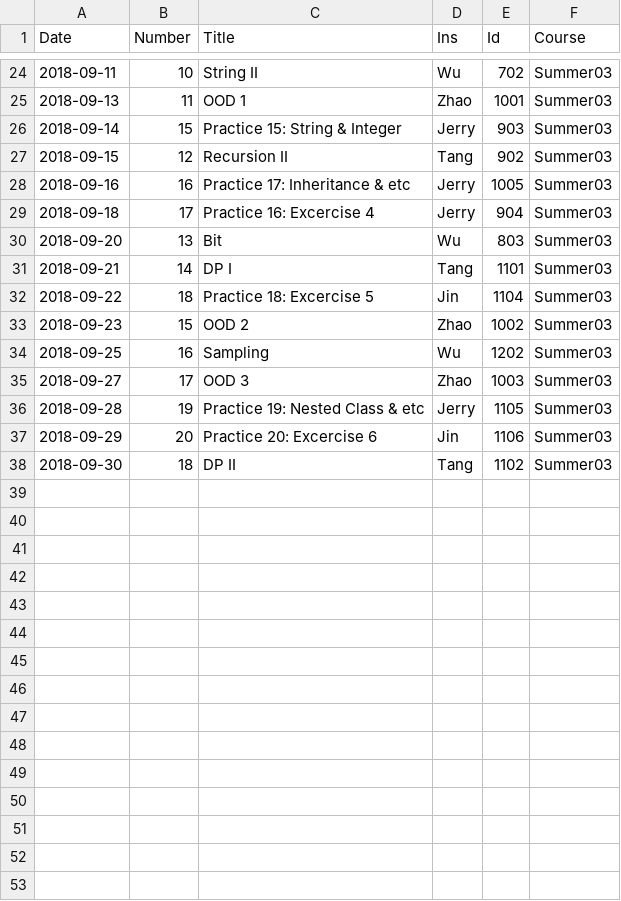
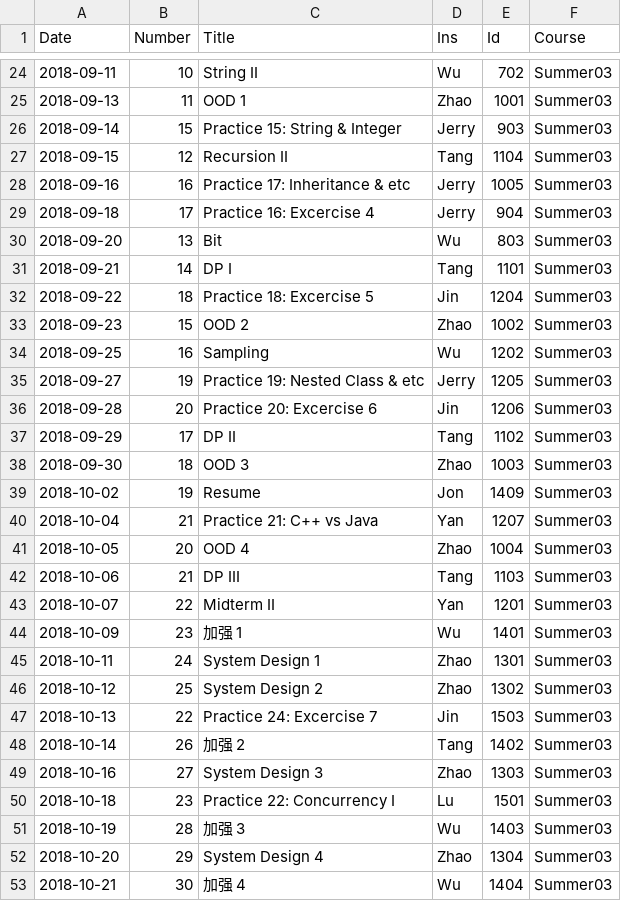
Before and after one commit to gt2345/Schedule, a CSV file: Output/Summer03.csv, drawn as a sheet; only a part is shown, gaps mark what is left out; the diff covers the shown part only.

```diff
--- a/Output/Summer03.csv
+++ b/Output/Summer03.csv
@@ -26,3 +26,3 @@ Date,Number,Title,Ins,Id,Course
 2018-09-14,15,Practice 15: String & Integer,Jerry,903,Summer03
-2018-09-15,12,Recursion II,Tang,902,Summer03
+2018-09-15,12,Recursion II,Tang,1104,Summer03
 2018-09-16,16,Practice 17: Inheritance & etc,Jerry,1005,Summer03
@@ -31,8 +31,23 @@ Date,Number,Title,Ins,Id,Course
 2018-09-21,14,DP I,Tang,1101,Summer03
-2018-09-22,18,Practice 18: Excercise 5,Jin,1104,Summer03
+2018-09-22,18,Practice 18: Excercise 5,Jin,1204,Summer03
 2018-09-23,15,OOD 2,Zhao,1002,Summer03
 2018-09-25,16,Sampling,Wu,1202,Summer03
-2018-09-27,17,OOD 3,Zhao,1003,Summer03
-2018-09-28,19,Practice 19: Nested Class & etc,Jerry,1105,Summer03
-2018-09-29,20,Practice 20: Excercise 6,Jin,1106,Summer03
-2018-09-30,18,DP II,Tang,1102,Summer03
+2018-09-27,19,Practice 19: Nested Class & etc,Jerry,1205,Summer03
+2018-09-28,20,Practice 20: Excercise 6,Jin,1206,Summer03
+2018-09-29,17,DP II,Tang,1102,Summer03
+2018-09-30,18,OOD 3,Zhao,1003,Summer03
+2018-10-02,19,Resume,Jon,1409,Summer03
+2018-10-04,21,Practice 21: C++ vs Java,Yan,1207,Summer03
+2018-10-05,20,OOD 4,Zhao,1004,Summer03
+2018-10-06,21,DP III,Tang,1103,Summer03
+2018-10-07,22,Midterm II,Yan,1201,Summer03
+2018-10-09,23,加强 1,Wu,1401,Summer03
+2018-10-11,24,System Design 1,Zhao,1301,Summer03
+2018-10-12,25,System Design 2,Zhao,1302,Summer03
+2018-10-13,22,Practice 24: Excercise 7,Jin,1503,Summer03
+2018-10-14,26,加强 2,Tang,1402,Summer03
+2018-10-16,27,System Design 3,Zhao,1303,Summer03
+2018-10-18,23,Practice 22: Concurrency I,Lu,1501,Summer03
+2018-10-19,28,加强 3,Wu,1403,Summer03
+2018-10-20,29,System Design 4,Zhao,1304,Summer03
+2018-10-21,30,加强 4,Wu,1404,Summer03
```
Also changed, not shown: 8 added rows and 5 edited cells elsewhere in this file, Input/Ins.csv, Input/class_input_for_RL finished.csv, 26 other files.
